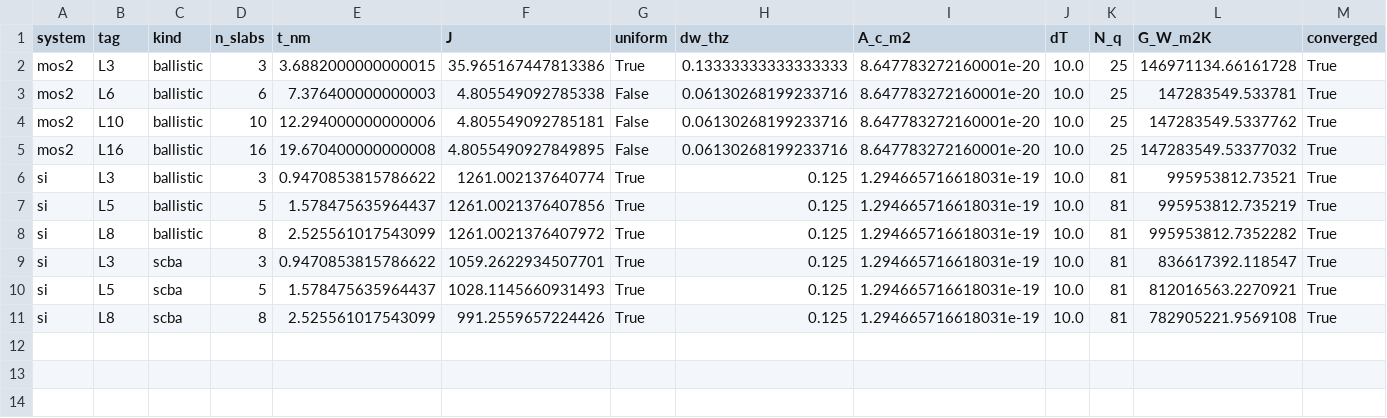
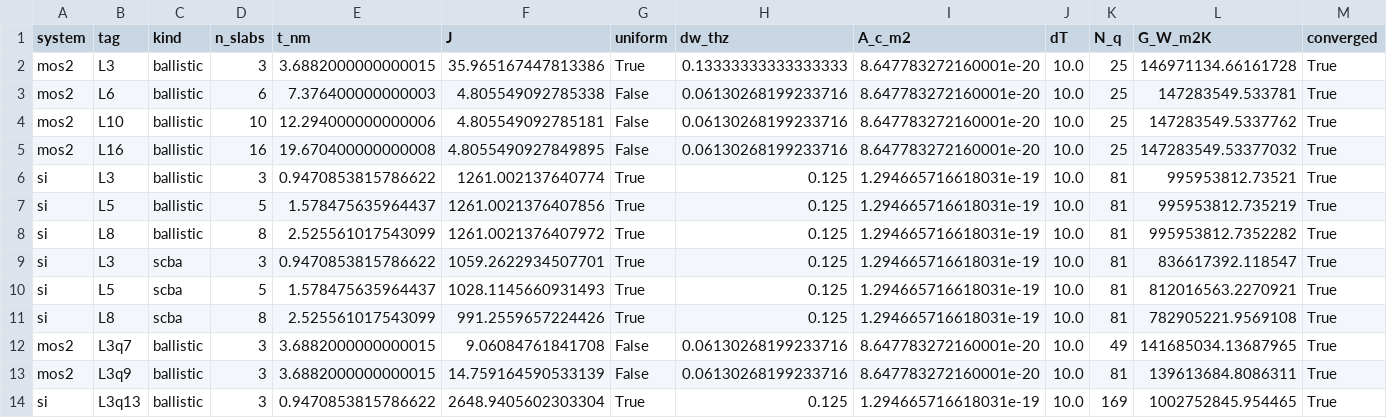
Before and after one commit to PaulFisch/quatrex, a CSV file: phonon/scripts/data/film_kappa.csv, drawn as a sheet; only a part is shown; rows hold the shown columns only; the diff names each change by its address in the sheet, - before the commit and + after, or states it on an @@ line.

Commit message:
QCONV verdict: MoS2 transverse mesh NOT converged at nk5 -- G falls 147.3/141.7/139.6 MW/m2K (nk5/7/9, increment ratio 0.37, G_inf ~ 138.4, R 6.79 -> 7.23 m2K/GW); Si converged (nk13 +0.68% vs nk9)
- film_kappa.csv + extractor: L3q7/L3q9/L3q13 rows (daint mos2f3q7b2/
  mos2f3q9b2 after the QX_BALLISTIC registry fix, sifilm3q13b); all
  11 legacy rows byte-identical
- mos2_kappa_sood.py: q-rows excluded from the thickness ladder,
  mesh-converged G_inf line added to both panels (geometric
  extrapolation in-code), print block extended
- ledger rows through 4345165 (71.5/100 nh; 1.0 nh lost to the two
  OOM'd first attempts)

```diff
--- a/phonon/scripts/data/film_kappa.csv
+++ b/phonon/scripts/data/film_kappa.csv
+row 12: mos2 | L3q7 | ballistic | 3 | 3.6882000000000015 | 9.06084761841708 | False | 0.06130268199233716 | 8.647783272160001e-20 | 10.0 | 49 | 141685034.13687965 | True
+row 13: mos2 | L3q9 | ballistic | 3 | 3.6882000000000015 | 14.759164590533139 | False | 0.06130268199233716 | 8.647783272160001e-20 | 10.0 | 81 | 139613684.8086311 | True
+row 14: si | L3q13 | ballistic | 3 | 0.9470853815786622 | 2648.9405602303304 | True | 0.125 | 1.294665716618031e-19 | 10.0 | 169 | 1002752845.954465 | True
```
Also changed, not shown: 3 other files.
